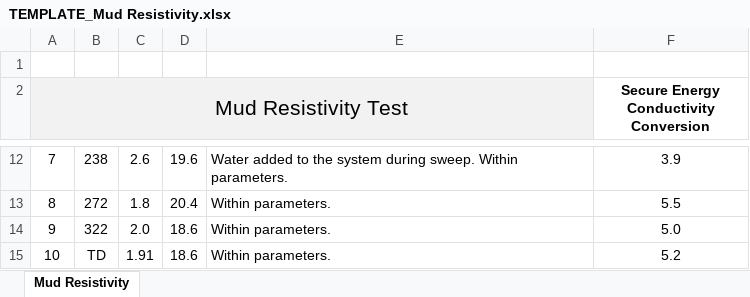
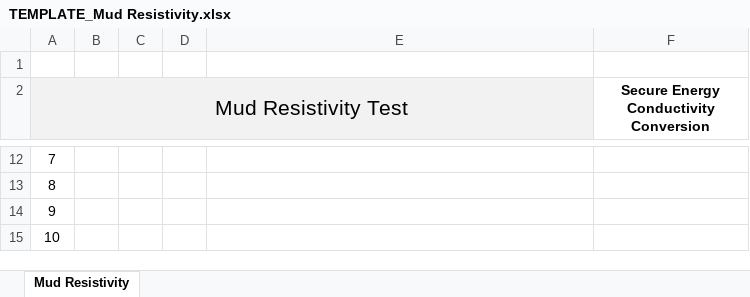
Before and after one commit to deanerfree/suncor-project-spinup, an Excel workbook: priv/python/excel_templates/TEMPLATE_Mud Resistivity.xlsx, sheet Mud Resistivity, drawn as a sheet; only a part is shown, gaps mark what is left out; values as stored, in another font and other column widths than the file's, no borders; the diff covers the shown part only; the diff names each change by its address in the sheet, - before the commit and + after, or states it on an @@ line.

Commit message:
update Excel templates for AM Report and Mud Resistivity

```diff
--- a/priv/python/excel_templates/TEMPLATE_Mud Resistivity.xlsx (sheet Mud Resistivity)
+++ b/priv/python/excel_templates/TEMPLATE_Mud Resistivity.xlsx (sheet Mud Resistivity)
-B12: 238
+B12: (empty)
-C12: 2.6
+C12: (empty)
-D12: 19.6
+D12: (empty)
-E12: Water added to the system during sweep. Within parameters.
+E12: (empty)
-F12: 3.9
+F12: (empty)
-B13: 272
+B13: (empty)
-C13: 1.8
+C13: (empty)
-D13: 20.4
+D13: (empty)
-E13:E15: Within parameters.
+E13:E15: (empty)
-F13: 5.5
+F13: (empty)
-B14: 322
+B14: (empty)
-C14: 2.0
+C14: (empty)
-D14:D15: 18.6
+D14:D15: (empty)
-F14: 5.0
+F14: (empty)
-B15: TD
+B15: (empty)
-C15: 1.91
+C15: (empty)
-F15: 5.2
+F15: (empty)
```
Also changed, not shown: 32 edited cells elsewhere in this sheet, priv/python/excel_templates/TEMPLATE_AM Report.xlsx.
